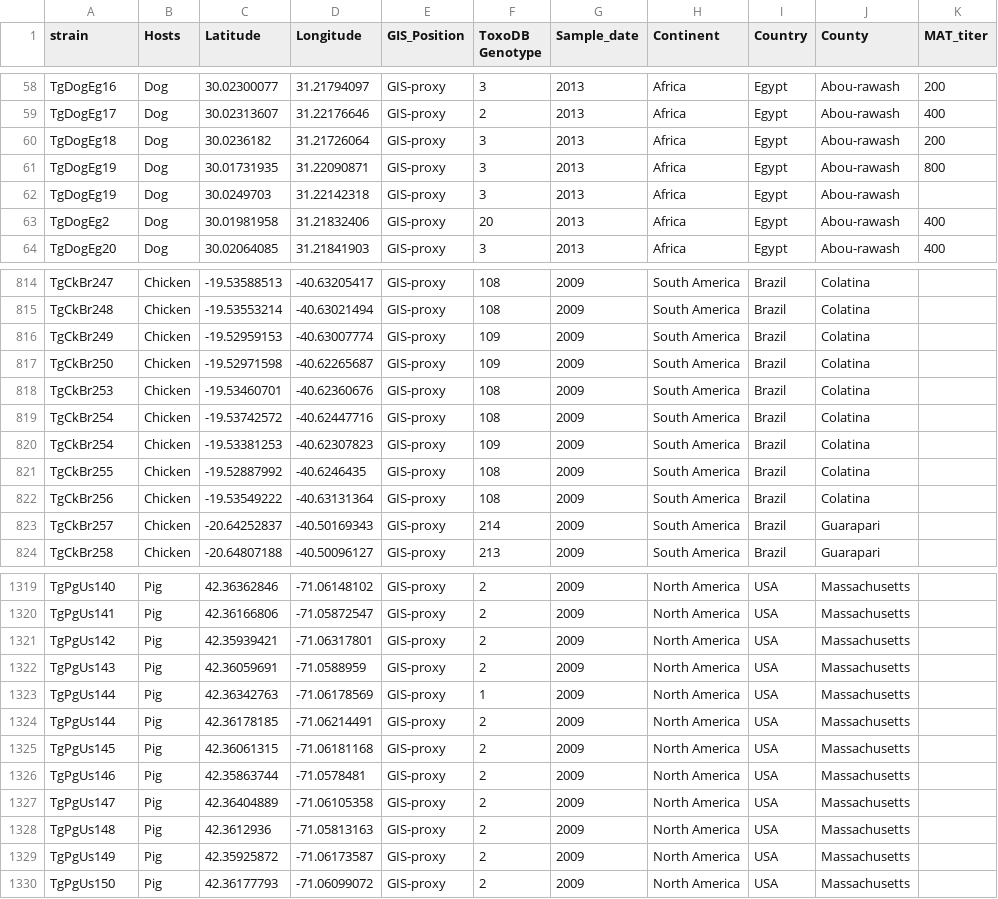
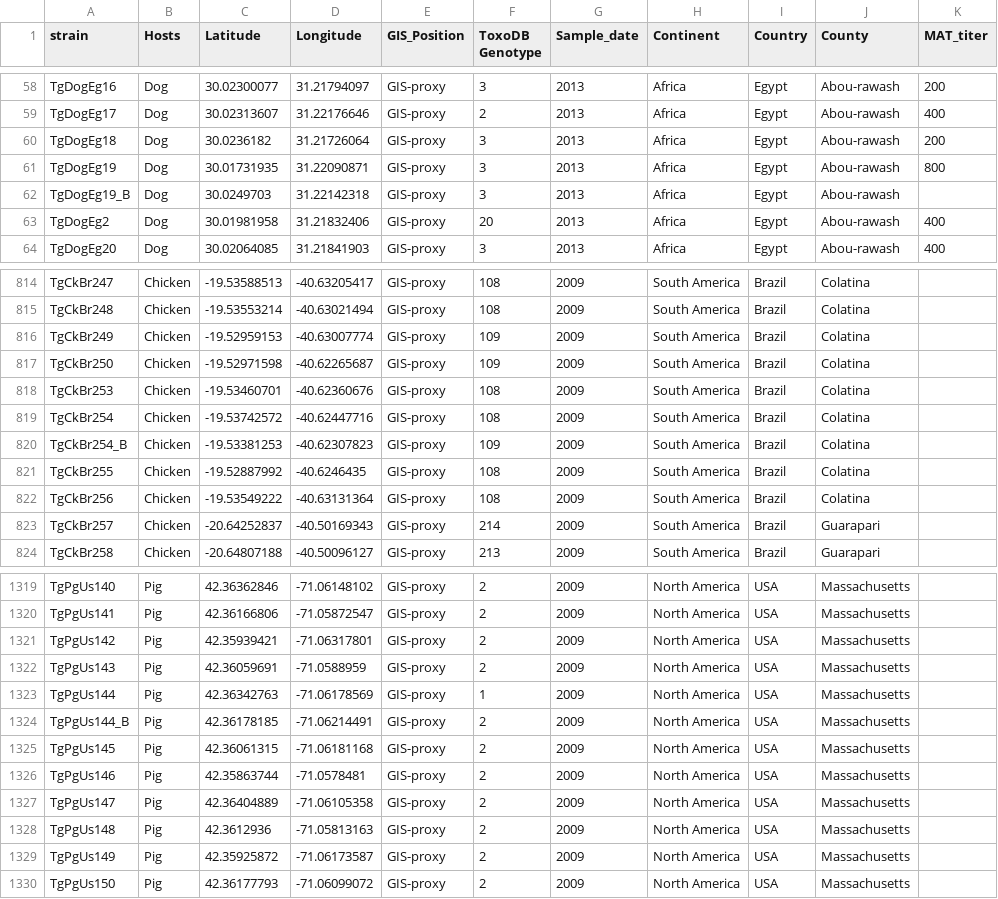
Before and after one commit to sachiramachandran/toxoplasma-gondii-analysis, a TSV file: zika-analysis/data/toxo_meta3.tsv, drawn as a sheet; only a part is shown, gaps mark what is left out; the diff names each change by its address in the sheet, - before the commit and + after, or states it on an @@ line.

Commit message:
Editing redundant metadata lines

```diff
--- a/zika-analysis/data/toxo_meta3.tsv
+++ b/zika-analysis/data/toxo_meta3.tsv
-A62 (strain): TgDogEg19
+A62 (strain): TgDogEg19_B
-A820 (strain): TgCkBr254
+A820 (strain): TgCkBr254_B
-A1324 (strain): TgPgUs144
+A1324 (strain): TgPgUs144_B
```
